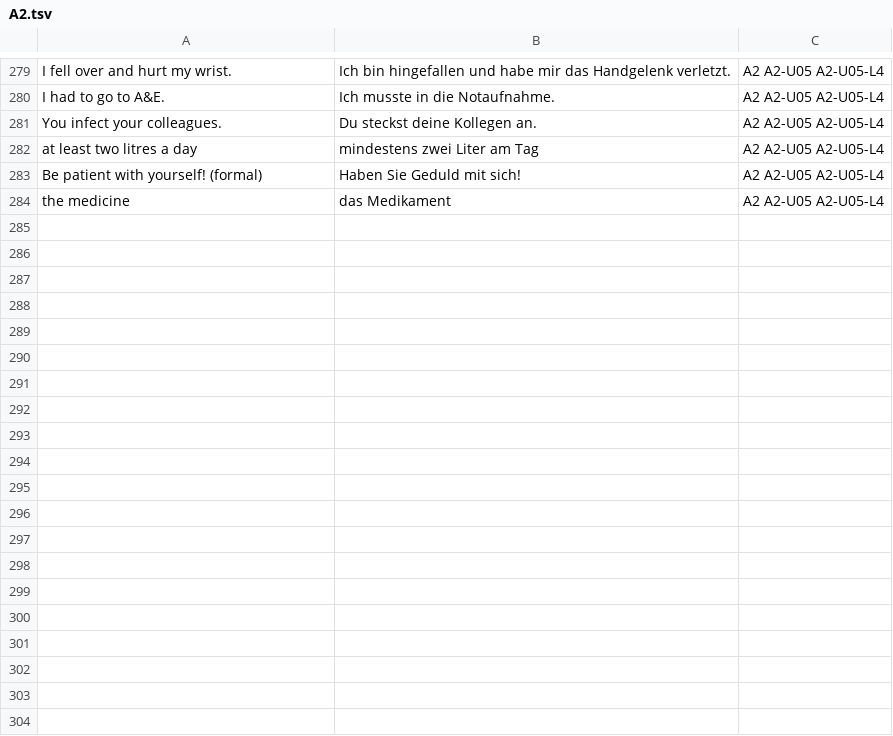
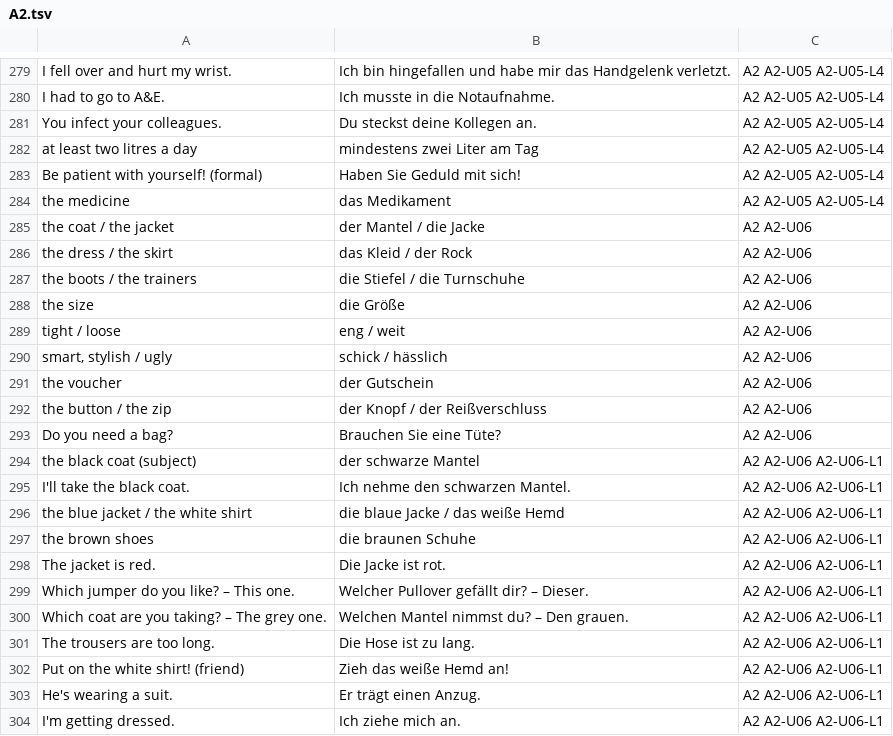
Before and after one commit to erhanozturk2018-maker/Deutsch, a TSV file: GERMAN_LEARNING_PLAN/Resources/Anki/A2.tsv, drawn as a sheet; only a part is shown, gaps mark what is left out; the diff covers the shown part only; the diff names each change by its address in the sheet, - before the commit and + after, or states it on an @@ line.

Commit message:
M5 WP2 complete: A2-U06, A2-R2, A2 Midpoint Checkpoint (+A2-U05)
A2-U05 Gesundheit (reflexive verbs, wenn, Praeteritum of modals) and
A2-U06 Einkaufen & Kleidung (adjective endings stage 1, shopping and
returns), plus the second cumulative review and the diagnostic midpoint
checkpoint with its refresh map. Adds the matching Grammar_Tables,
Verb_Lists, Redemittel, interference and pronunciation sections;
A2.tsv now 337 cards. Validated as V-010; Docs 00/03/05/06 updated.

```diff
--- a/GERMAN_LEARNING_PLAN/Resources/Anki/A2.tsv
+++ b/GERMAN_LEARNING_PLAN/Resources/Anki/A2.tsv
+row 285: the coat / the jacket | der Mantel / die Jacke | A2 A2-U06
+row 286: the dress / the skirt | das Kleid / der Rock | A2 A2-U06
+row 287: the boots / the trainers | die Stiefel / die Turnschuhe | A2 A2-U06
+row 288: the size | die Größe | A2 A2-U06
+row 289: tight / loose | eng / weit | A2 A2-U06
+row 290: smart, stylish / ugly | schick / hässlich | A2 A2-U06
+row 291: the voucher | der Gutschein | A2 A2-U06
+row 292: the button / the zip | der Knopf / der Reißverschluss | A2 A2-U06
+row 293: Do you need a bag? | Brauchen Sie eine Tüte? | A2 A2-U06
+row 294: the black coat (subject) | der schwarze Mantel | A2 A2-U06 A2-U06-L1
+row 295: I'll take the black coat. | Ich nehme den schwarzen Mantel. | A2 A2-U06 A2-U06-L1
+row 296: the blue jacket / the white shirt | die blaue Jacke / das weiße Hemd | A2 A2-U06 A2-U06-L1
+row 297: the brown shoes | die braunen Schuhe | A2 A2-U06 A2-U06-L1
+row 298: The jacket is red. | Die Jacke ist rot. | A2 A2-U06 A2-U06-L1
+row 299: Which jumper do you like? – This one. | Welcher Pullover gefällt dir? – Dieser. | A2 A2-U06 A2-U06-L1
+row 300: Which coat are you taking? – The grey one. | Welchen Mantel nimmst du? – Den grauen. | A2 A2-U06 A2-U06-L1
+row 301: The trousers are too long. | Die Hose ist zu lang. | A2 A2-U06 A2-U06-L1
+row 302: Put on the white shirt! (friend) | Zieh das weiße Hemd an! | A2 A2-U06 A2-U06-L1
+row 303: He's wearing a suit. | Er trägt einen Anzug. | A2 A2-U06 A2-U06-L1
+row 304: I'm getting dressed. | Ich ziehe mich an. | A2 A2-U06 A2-U06-L1
```
Also changed, not shown: 37 added rows elsewhere in this file, 15 other files.
